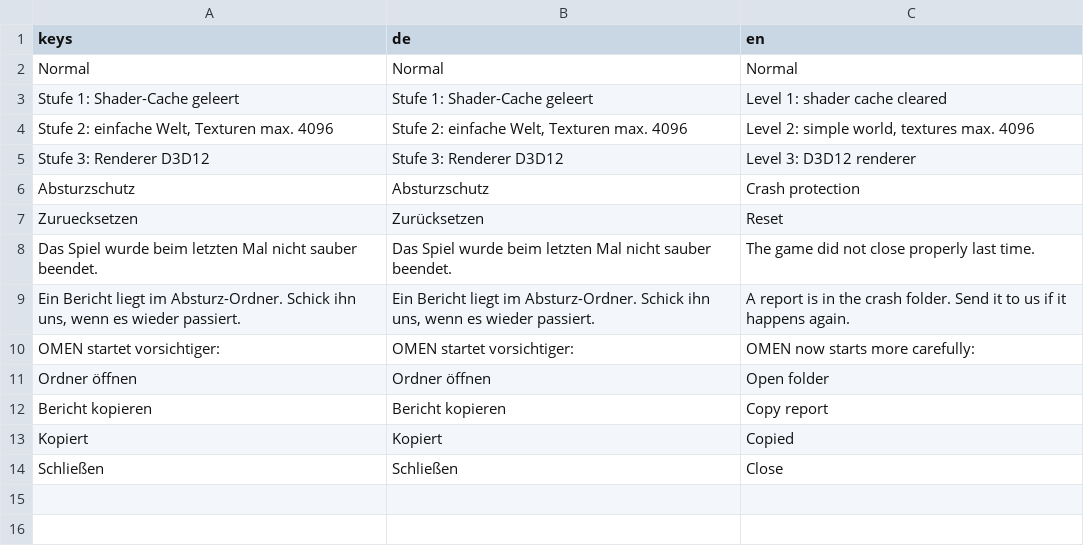
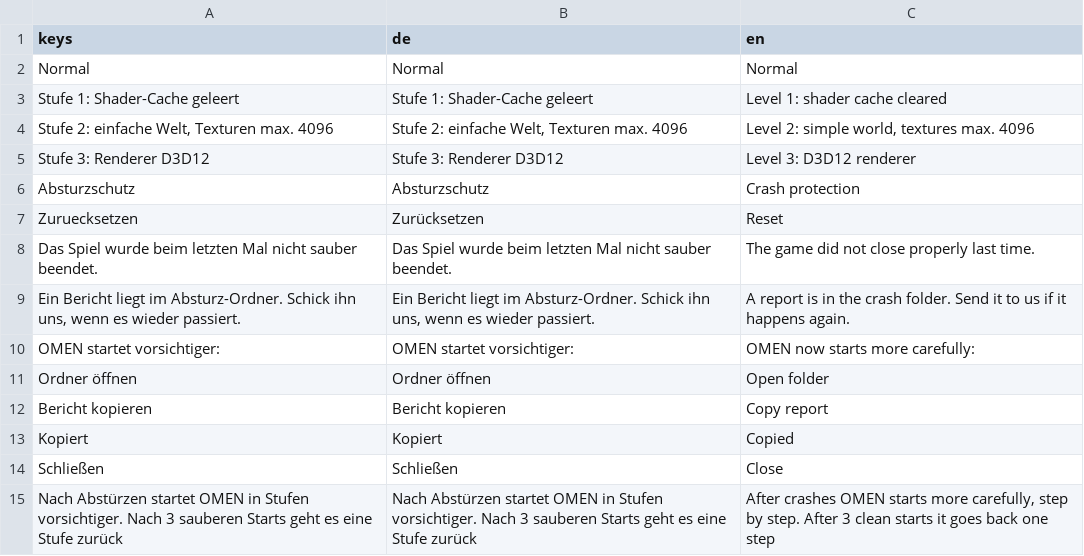
Before and after one commit to Vyrenbusiness-source/OMEN, a CSV file: translations/crash.csv, drawn as a sheet; the diff names each change by its address in the sheet, - before the commit and + after, or states it on an @@ line.

Commit message:
Crash-Hinweis im Hauptmenue, Absturzschutz-Stufe in den Einstellungen

```diff
--- a/translations/crash.csv
+++ b/translations/crash.csv
+row 15: Nach Abstürzen startet OMEN in Stufen vorsichtiger. Nach 3 sauberen Starts geht es eine Stufe zurück | Nach Abstürzen startet OMEN in Stufen vorsichtiger. Nach 3 sauberen Starts geht es eine Stufe zurück | After crashes OMEN starts more carefully, step by step. After 3 clean starts it goes back one step
```
Also changed, not shown: 3 other files.
